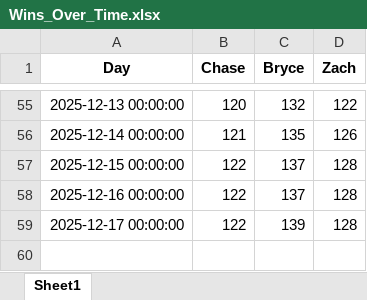
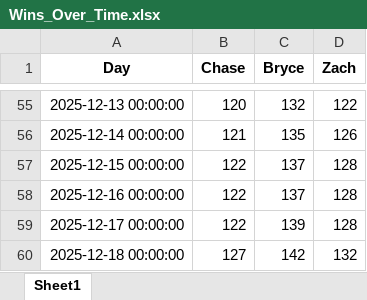
Before and after one commit to zwayne24/NBA-Extravaganza, an Excel workbook: Wins_Over_Time.xlsx, sheet Sheet1, drawn as a sheet; only a part is shown, gaps mark what is left out; values as stored, in another font and other column widths than the file's, no borders; the diff names each change by its address in the sheet, - before the commit and + after, or states it on an @@ line.

```diff
--- a/Wins_Over_Time.xlsx (sheet Sheet1)
+++ b/Wins_Over_Time.xlsx (sheet Sheet1)
+row 60: 2025-12-18 00:00:00 | 127 | 142 | 132
```
Also changed, not shown: 1 other file.
